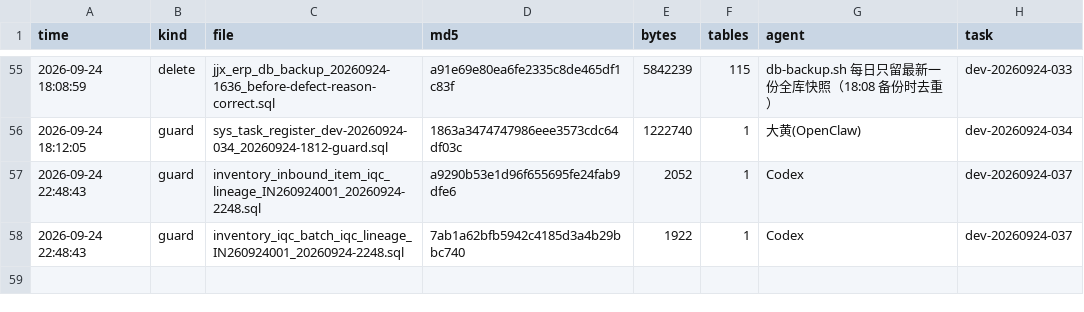
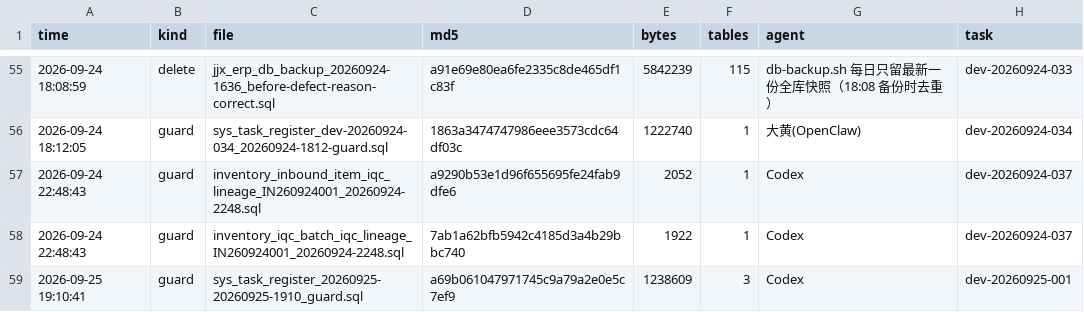
Before and after one commit to HelloLeoLyn/jjx, a TSV file: jjx-docs/sql/backups/backup-index.tsv, drawn as a sheet; only a part is shown, gaps mark what is left out; the diff names each change by its address in the sheet, - before the commit and + after, or states it on an @@ line.

```diff
--- a/jjx-docs/sql/backups/backup-index.tsv
+++ b/jjx-docs/sql/backups/backup-index.tsv
+row 59: 2026-09-25 19:10:41 | guard | sys_task_register_20260925-20260925-1910_guard.sql | a69b061047971745c9a79a2e0e5c7ef9 | 1238609 | 3 | Codex | dev-20260925-001
```
Also changed, not shown: 15 other files.
